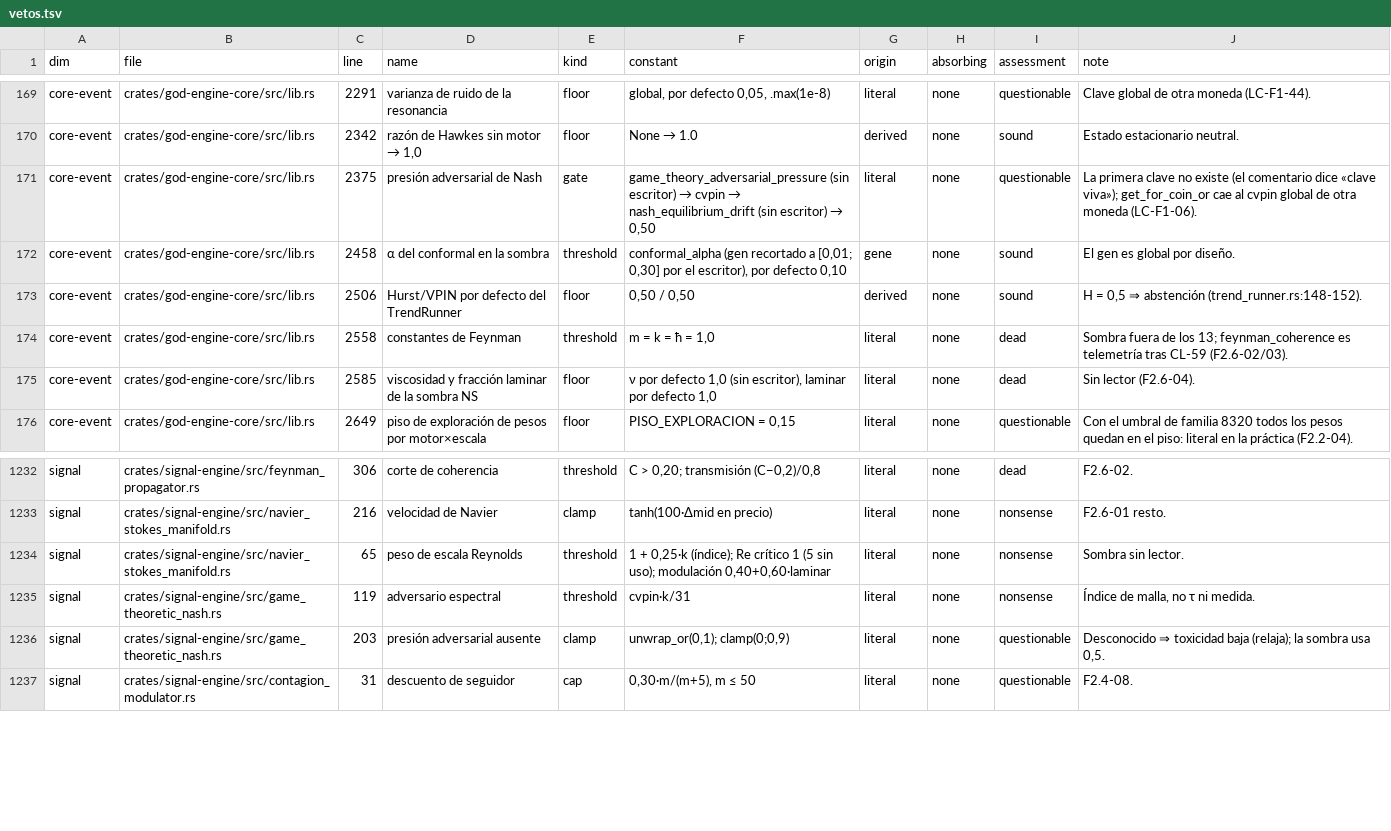
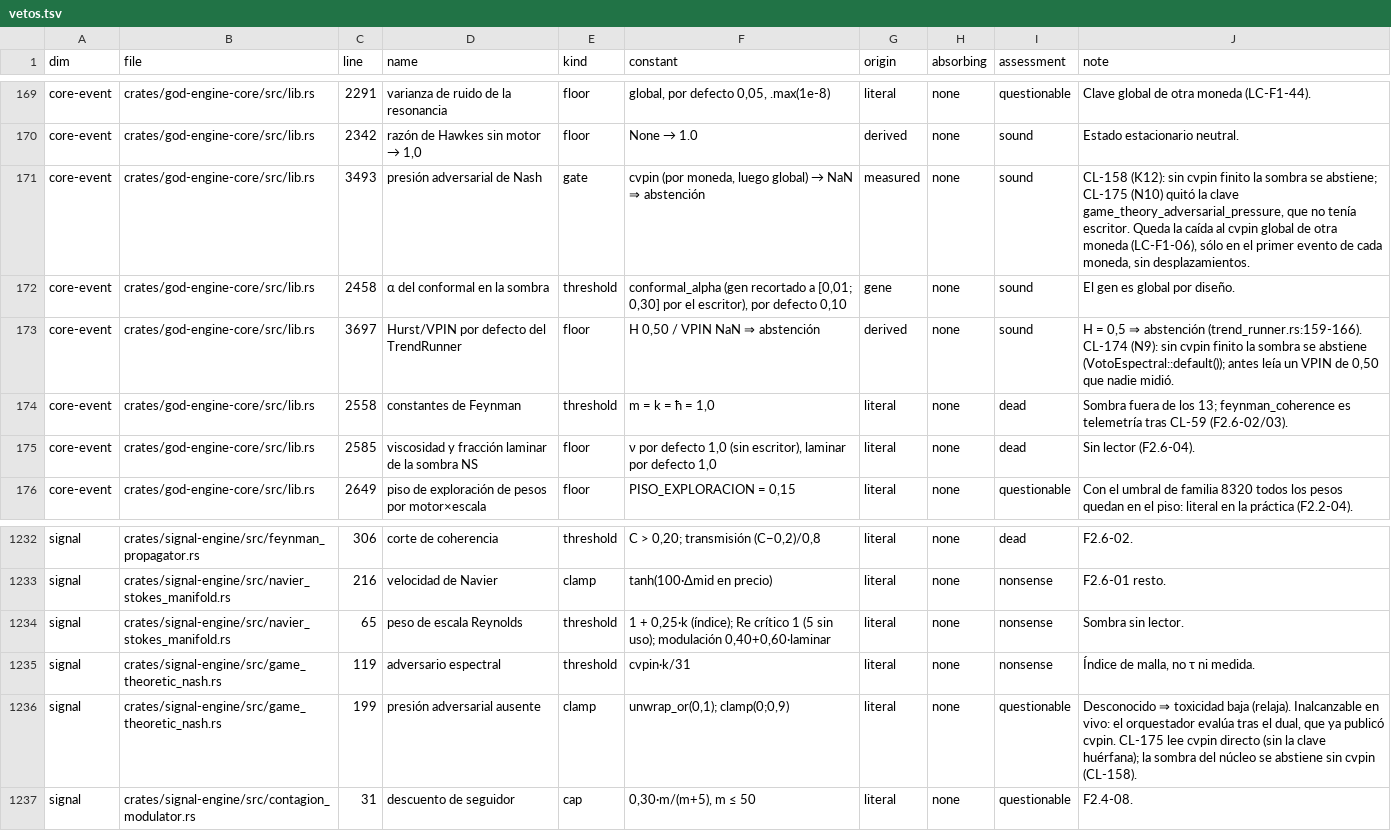
Before and after one commit to Jhona-la/Trader-Gemini, a TSV file: docs/audit/linea_g/vetos.tsv, drawn as a sheet; only a part is shown, gaps mark what is left out.

```diff
--- a/docs/audit/linea_g/vetos.tsv
+++ b/docs/audit/linea_g/vetos.tsv
@@ -170,5 +170,5 @@ core-event	crates/god-engine-core/src/lib.rs	2291	varianza de ruido de la resona
 core-event	crates/god-engine-core/src/lib.rs	2342	razón de Hawkes sin motor → 1,0	floor	None → 1.0	derived	none	sound	Estado estacionario neutral.
-core-event	crates/god-engine-core/src/lib.rs	2375	presión adversarial de Nash	gate	game_theory_adversarial_pressure (sin escritor) → cvpin → nash_equilibrium_drift (sin escritor) → 0,50	literal	none	questionable	La primera clave no existe (el comentario dice «clave viva»); get_for_coin_or cae al cvpin global de otra moneda (LC-F1-06).
+core-event	crates/god-engine-core/src/lib.rs	3493	presión adversarial de Nash	gate	cvpin (por moneda, luego global) → NaN ⇒ abstención	measured	none	sound	CL-158 (K12): sin cvpin finito la sombra se abstiene; CL-175 (N10) quitó la clave game_theory_adversarial_pressure, que no tenía escritor. Queda la caída al cvpin global de otra moneda (LC-F1-06), sólo en el primer evento de cada moneda, sin desplazamientos.
 core-event	crates/god-engine-core/src/lib.rs	2458	α del conformal en la sombra	threshold	conformal_alpha (gen recortado a [0,01; 0,30] por el escritor), por defecto 0,10	gene	none	sound	El gen es global por diseño.
-core-event	crates/god-engine-core/src/lib.rs	2506	Hurst/VPIN por defecto del TrendRunner	floor	0,50 / 0,50	derived	none	sound	H = 0,5 ⇒ abstención (trend_runner.rs:148-152).
+core-event	crates/god-engine-core/src/lib.rs	3697	Hurst/VPIN por defecto del TrendRunner	floor	H 0,50 / VPIN NaN ⇒ abstención	derived	none	sound	H = 0,5 ⇒ abstención (trend_runner.rs:159-166). CL-174 (N9): sin cvpin finito la sombra se abstiene (VotoEspectral::default()); antes leía un VPIN de 0,50 que nadie midió.
 core-event	crates/god-engine-core/src/lib.rs	2558	constantes de Feynman	threshold	m = k = ħ = 1,0	literal	none	dead	Sombra fuera de los 13; feynman_coherence es telemetría tras CL-59 (F2.6-02/03).
@@ -1235,3 +1235,3 @@ signal	crates/signal-engine/src/navier_stokes_manifold.rs	65	peso de escala Reyn
 signal	crates/signal-engine/src/game_theoretic_nash.rs	119	adversario espectral	threshold	cvpin·k/31	literal	none	nonsense	Índice de malla, no τ ni medida.
-signal	crates/signal-engine/src/game_theoretic_nash.rs	203	presión adversarial ausente	clamp	unwrap_or(0,1); clamp(0;0,9)	literal	none	questionable	Desconocido ⇒ toxicidad baja (relaja); la sombra usa 0,5.
+signal	crates/signal-engine/src/game_theoretic_nash.rs	199	presión adversarial ausente	clamp	unwrap_or(0,1); clamp(0;0,9)	literal	none	questionable	Desconocido ⇒ toxicidad baja (relaja). Inalcanzable en vivo: el orquestador evalúa tras el dual, que ya publicó cvpin. CL-175 lee cvpin directo (sin la clave huérfana); la sombra del núcleo se abstiene sin cvpin (CL-158).
 signal	crates/signal-engine/src/contagion_modulator.rs	31	descuento de seguidor	cap	0,30·m/(m+5), m ≤ 50	literal	none	questionable	F2.4-08.
```
Also changed, not shown: 4 other files.
